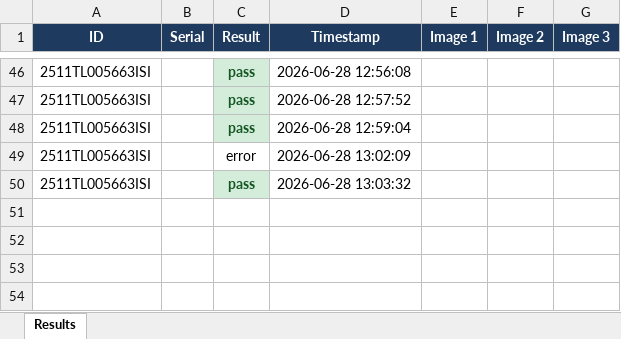
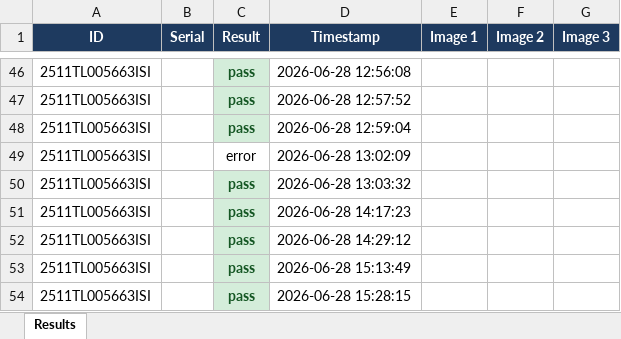
Before and after one commit to testlike608-prog/fresh-new, an Excel workbook: results_report.xlsx, sheet Results, drawn as a sheet; only a part is shown, gaps mark what is left out; values as stored, in another font and other column widths than the file's, no borders; charts and pictures not drawn; the diff names each change by its address in the sheet, - before the commit and + after, or states it on an @@ line.

```diff
--- a/results_report.xlsx (sheet Results)
+++ b/results_report.xlsx (sheet Results)
+row 51: 2511TL005663ISI |  | pass | 2026-06-28 14:17:23
+row 52: 2511TL005663ISI |  | pass | 2026-06-28 14:29:12
+row 53: 2511TL005663ISI |  | pass | 2026-06-28 15:13:49
+row 54: 2511TL005663ISI |  | pass | 2026-06-28 15:28:15
```
Also changed, not shown: charts or pictures, 10 other files.
